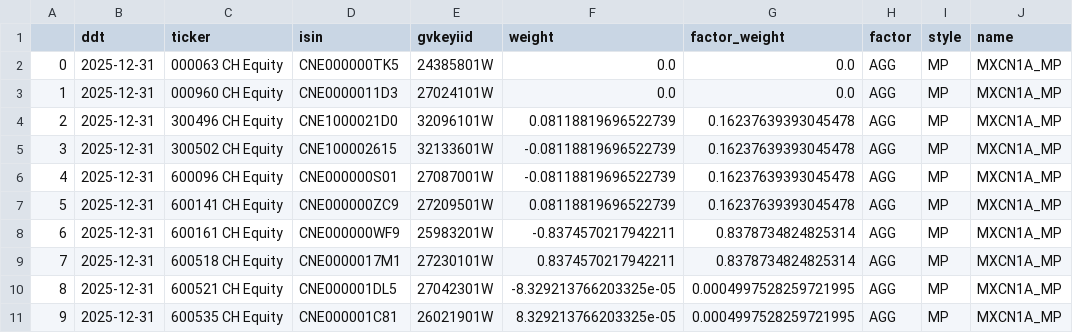
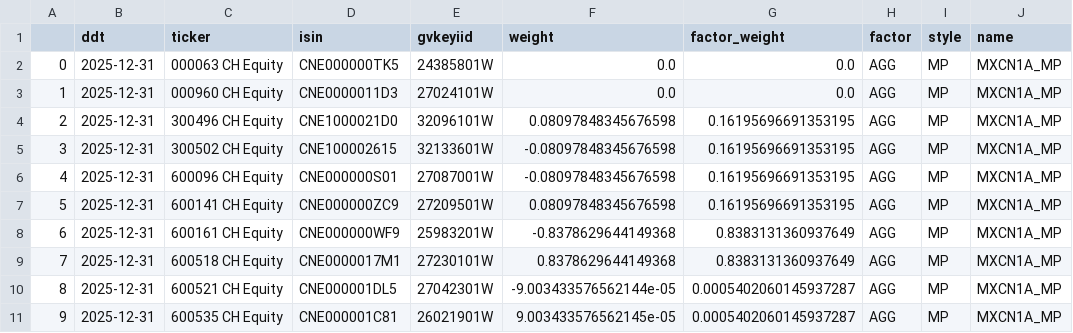
Before and after one commit to urhero/bok, a CSV file: output/aggregated_weights_2025-12-31_test_test_data.csv, drawn as a sheet; only a part is shown; the diff names each change by its address in the sheet, - before the commit and + after, or states it on an @@ line.

Commit message:
test mode 실행

```diff
--- a/output/aggregated_weights_2025-12-31_test_test_data.csv
+++ b/output/aggregated_weights_2025-12-31_test_test_data.csv
-F4 (weight): 0.08118819696522739
+F4 (weight): 0.08097848345676598
-G4:G7 (factor_weight): 0.16237639393045478
+G4:G7 (factor_weight): 0.16195696691353195
-F5:F6 (weight): -0.08118819696522739
+F5:F6 (weight): -0.08097848345676598
-F7 (weight): 0.08118819696522739
+F7 (weight): 0.08097848345676598
-F8 (weight): -0.8374570217942211
+F8 (weight): -0.8378629644149368
-G8:G9 (factor_weight): 0.8378734824825314
+G8:G9 (factor_weight): 0.8383131360937649
-F9 (weight): 0.8374570217942211
+F9 (weight): 0.8378629644149368
-F10 (weight): -8.329213766203325e-05
+F10 (weight): -9.003433576562144e-05
-G10:G11 (factor_weight): 0.0004997528259721995
+G10:G11 (factor_weight): 0.0005402060145937287
-F11 (weight): 8.329213766203325e-05
+F11 (weight): 9.003433576562145e-05
```
Also changed, not shown: output/pivoted_total_agg_wgt_2025-12-31_test_data.csv, output/total_aggregated_weights_2025-12-31_test_test_data.csv, 1 other file.
